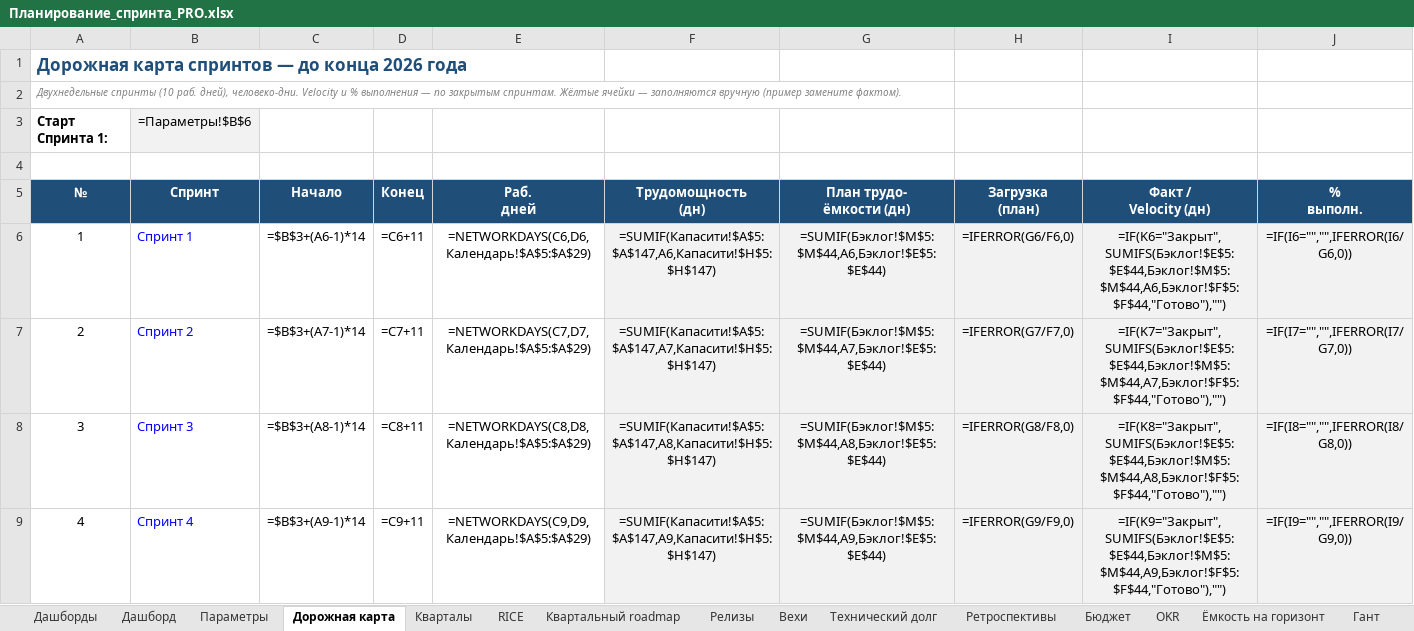
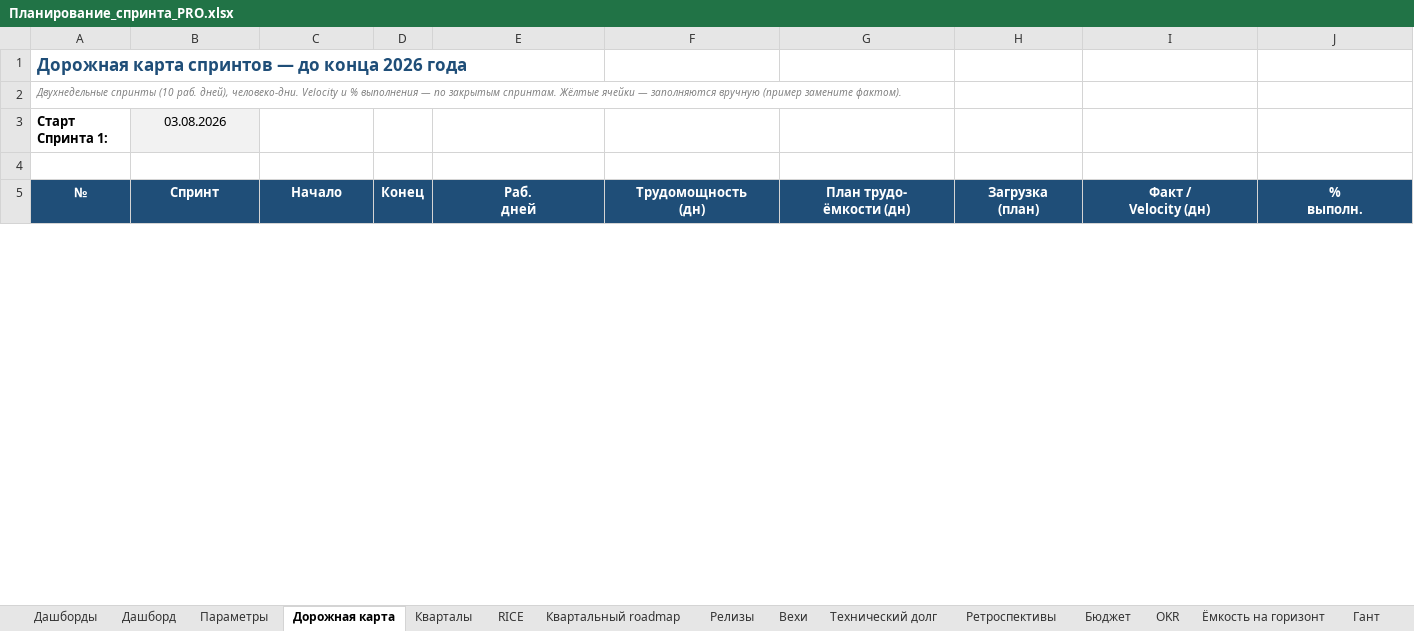
Before and after one commit to neoandrey1985/Planirovanie, an Excel workbook: Планирование_спринта_PRO.xlsx, sheet Дорожная карта, drawn as a sheet; only a part is shown; values as stored, in another font and other column widths than the file's, no borders; formulas without a stored value are shown as written; charts and pictures not drawn; removed rows and columns are numbered as before the commit, all else as after; rows hold the shown columns only; the diff covers the shown part only; the diff names each change by its address in the sheet, - before the commit and + after, or states it on an @@ line.

```diff
--- a/Планирование_спринта_PRO.xlsx (sheet Дорожная карта)
+++ b/Планирование_спринта_PRO.xlsx (sheet Дорожная карта)
-B3 (Спринт): =Параметры!$B$6
+B3 (Спринт): 03.08.2026
-row 6: 1 | Спринт 1 | =$B$3+(A6-1)*14 | =C6+11 | =NETWORKDAYS(C6,D6,Календарь!$A$5:$A$29) | =SUMIF(Капасити!$A$5:$A$147,A6,Капасити!$H$5:$H$147) | =SUMIF(Бэклог!$M$5:$M$44,A6,Бэклог!$E$5:$E$44) | =IFERROR(G6/F6,0) | =IF(K6="Закрыт",SUMIFS(Бэклог!$E$5:$E$44,Бэклог!$M$5:$M$44,A6,Бэклог!$F$5:$F$44,"Готово"),"") | =IF(I6="","",IFERROR(I6/G6,0))
-row 7: 2 | Спринт 2 | =$B$3+(A7-1)*14 | =C7+11 | =NETWORKDAYS(C7,D7,Календарь!$A$5:$A$29) | =SUMIF(Капасити!$A$5:$A$147,A7,Капасити!$H$5:$H$147) | =SUMIF(Бэклог!$M$5:$M$44,A7,Бэклог!$E$5:$E$44) | =IFERROR(G7/F7,0) | =IF(K7="Закрыт",SUMIFS(Бэклог!$E$5:$E$44,Бэклог!$M$5:$M$44,A7,Бэклог!$F$5:$F$44,"Готово"),"") | =IF(I7="","",IFERROR(I7/G7,0))
-row 8: 3 | Спринт 3 | =$B$3+(A8-1)*14 | =C8+11 | =NETWORKDAYS(C8,D8,Календарь!$A$5:$A$29) | =SUMIF(Капасити!$A$5:$A$147,A8,Капасити!$H$5:$H$147) | =SUMIF(Бэклог!$M$5:$M$44,A8,Бэклог!$E$5:$E$44) | =IFERROR(G8/F8,0) | =IF(K8="Закрыт",SUMIFS(Бэклог!$E$5:$E$44,Бэклог!$M$5:$M$44,A8,Бэклог!$F$5:$F$44,"Готово"),"") | =IF(I8="","",IFERROR(I8/G8,0))
-row 9: 4 | Спринт 4 | =$B$3+(A9-1)*14 | =C9+11 | =NETWORKDAYS(C9,D9,Календарь!$A$5:$A$29) | =SUMIF(Капасити!$A$5:$A$147,A9,Капасити!$H$5:$H$147) | =SUMIF(Бэклог!$M$5:$M$44,A9,Бэклог!$E$5:$E$44) | =IFERROR(G9/F9,0) | =IF(K9="Закрыт",SUMIFS(Бэклог!$E$5:$E$44,Бэклог!$M$5:$M$44,A9,Бэклог!$F$5:$F$44,"Готово"),"") | =IF(I9="","",IFERROR(I9/G9,0))
```
Also changed, not shown: 33 added rows, 29 removed rows and 27 edited cells elsewhere in this sheet, sheet Гант, sheet Капасити, sheet Бэклог, sheet Cycle time, sheet Time to Market, sheet Сгорание, 21 more sheets, hidden cells, charts or pictures, 1 other file.
